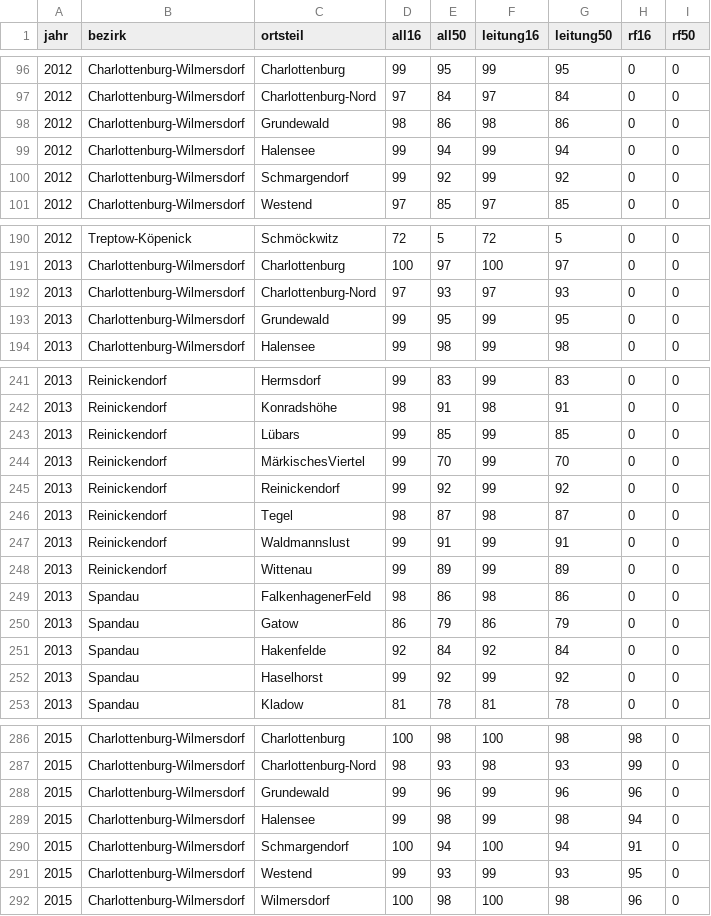
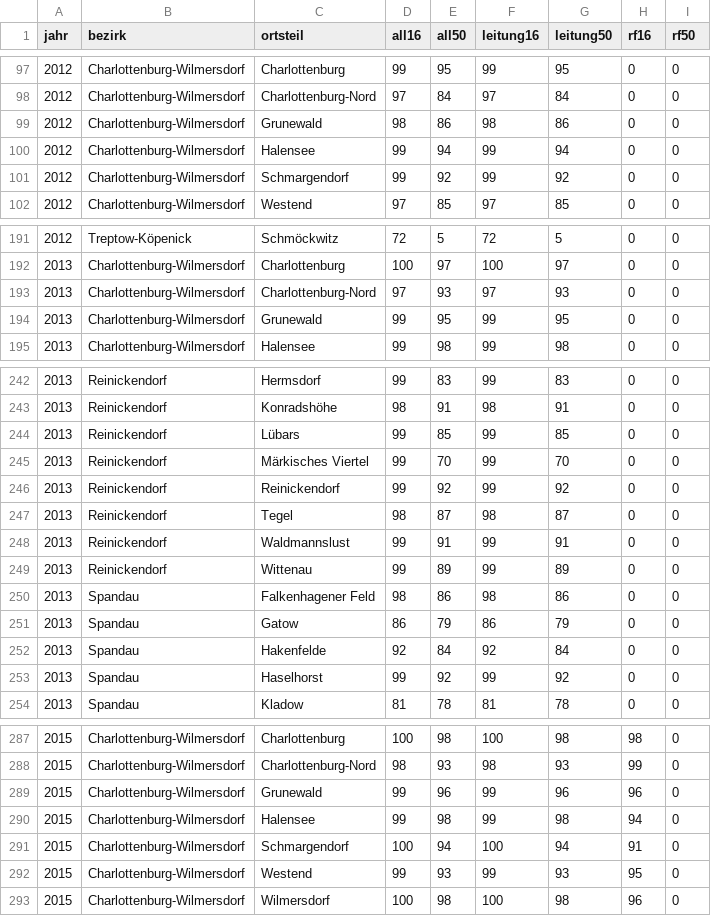
Before and after one commit to cpietsch/breitband, a CSV file: bootstrap/data/all.csv, drawn as a sheet; only a part is shown, gaps mark what is left out; the diff covers the shown part only.

```diff
--- a/bootstrap/data/all.csv
+++ b/bootstrap/data/all.csv
@@ -97,3 +98,3 @@ jahr,bezirk,ortsteil,all16,all50,leitung16,leitung50,rf16,rf50
 2012,Charlottenburg-Wilmersdorf,Charlottenburg-Nord,97,84,97,84,0,0
-2012,Charlottenburg-Wilmersdorf,Grundewald,98,86,98,86,0,0
+2012,Charlottenburg-Wilmersdorf,Grunewald,98,86,98,86,0,0
 2012,Charlottenburg-Wilmersdorf,Halensee,99,94,99,94,0,0
@@ -192,3 +193,3 @@ jahr,bezirk,ortsteil,all16,all50,leitung16,leitung50,rf16,rf50
 2013,Charlottenburg-Wilmersdorf,Charlottenburg-Nord,97,93,97,93,0,0
-2013,Charlottenburg-Wilmersdorf,Grundewald,99,95,99,95,0,0
+2013,Charlottenburg-Wilmersdorf,Grunewald,99,95,99,95,0,0
 2013,Charlottenburg-Wilmersdorf,Halensee,99,98,99,98,0,0
@@ -243,3 +244,3 @@ jahr,bezirk,ortsteil,all16,all50,leitung16,leitung50,rf16,rf50
 2013,Reinickendorf,Lübars,99,85,99,85,0,0
-2013,Reinickendorf,MärkischesViertel,99,70,99,70,0,0
+2013,Reinickendorf,Märkisches Viertel,99,70,99,70,0,0
 2013,Reinickendorf,Reinickendorf,99,92,99,92,0,0
@@ -248,3 +249,3 @@ jahr,bezirk,ortsteil,all16,all50,leitung16,leitung50,rf16,rf50
 2013,Reinickendorf,Wittenau,99,89,99,89,0,0
-2013,Spandau,FalkenhagenerFeld,98,86,98,86,0,0
+2013,Spandau,Falkenhagener Feld,98,86,98,86,0,0
 2013,Spandau,Gatow,86,79,86,79,0,0
@@ -287,3 +288,3 @@ jahr,bezirk,ortsteil,all16,all50,leitung16,leitung50,rf16,rf50
 2015,Charlottenburg-Wilmersdorf,Charlottenburg-Nord,98,93,98,93,99,0
-2015,Charlottenburg-Wilmersdorf,Grundewald,99,96,99,96,96,0
+2015,Charlottenburg-Wilmersdorf,Grunewald,99,96,99,96,96,0
 2015,Charlottenburg-Wilmersdorf,Halensee,99,98,99,98,94,0
```
Also changed, not shown: 1 added row and 14 edited cells elsewhere in this file, 5 other files.
